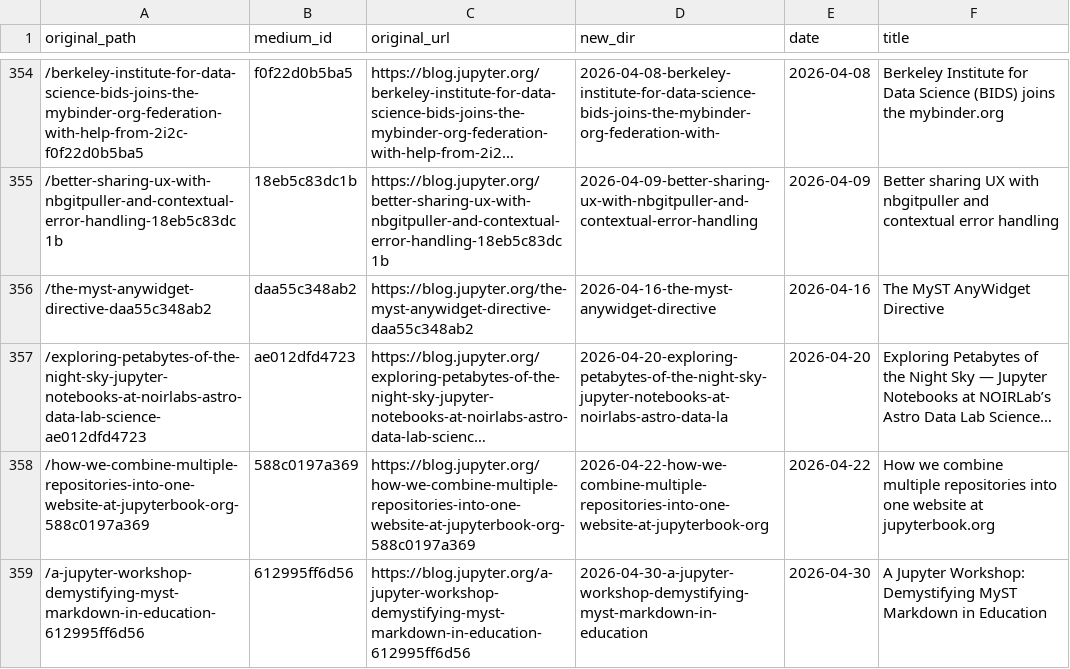
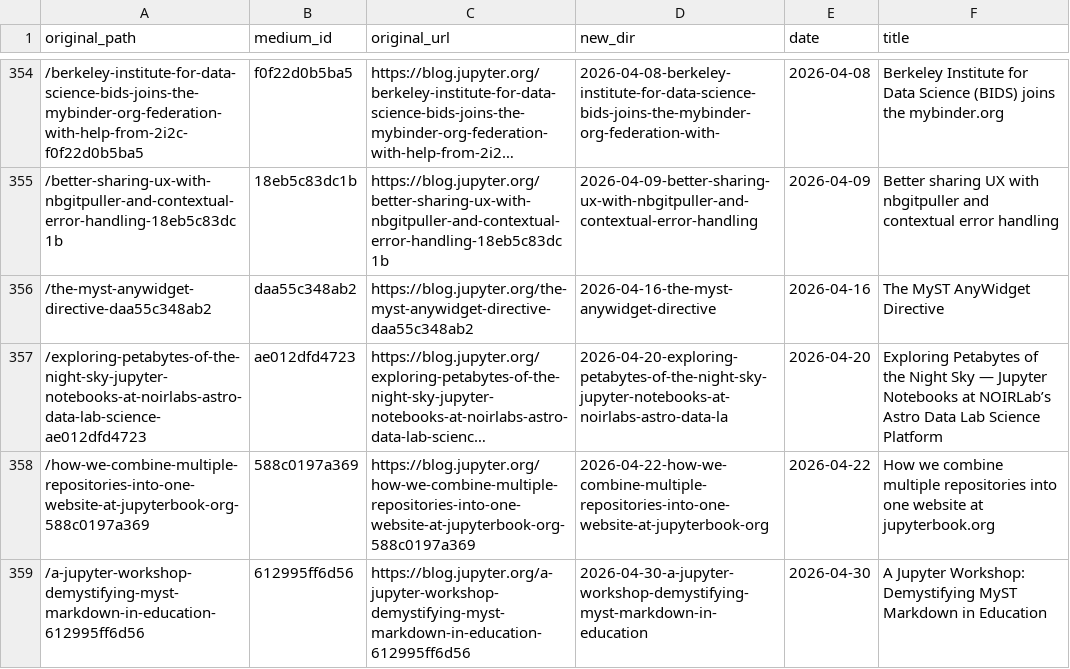
Before and after one commit to jasongrout/blog_export, a CSV file: redirects.csv, drawn as a sheet; only a part is shown, gaps mark what is left out; long unchanged cells end in …; the diff names each change by its address in the sheet, - before the commit and + after, or states it on an @@ line.

```diff
--- a/redirects.csv
+++ b/redirects.csv
-F357 (title): …Data Lab Science…
+F357 (title): …Data Lab Science Platform
```
Also changed, not shown: 2 other files.
